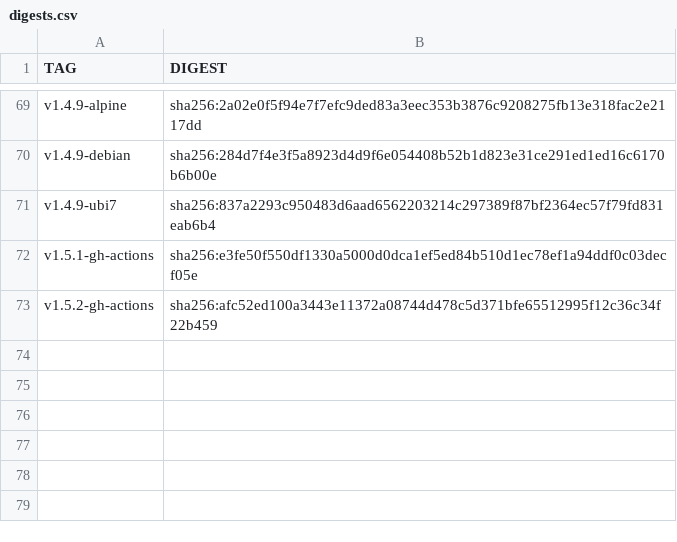
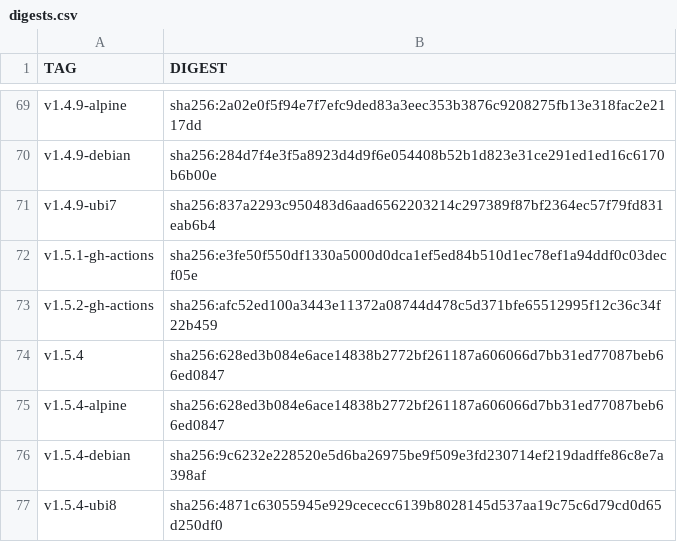
Before and after one commit to Checkmarx/kics, a CSV file: docs/docker/digests.csv, drawn as a sheet; only a part is shown, gaps mark what is left out.

Commit message:
docs(kicsbot): update images digest

```diff
--- a/docs/docker/digests.csv
+++ b/docs/docker/digests.csv
@@ -73 +73,5 @@ v1.5.1-gh-actions,sha256:e3fe50f550df1330a5000d0dca1ef5ed84b510d1ec78ef1a94ddf0c
 v1.5.2-gh-actions,sha256:afc52ed100a3443e11372a08744d478c5d371bfe65512995f12c36c34f22b459
+v1.5.4,sha256:628ed3b084e6ace14838b2772bf261187a606066d7bb31ed77087beb66ed0847
+v1.5.4-alpine,sha256:628ed3b084e6ace14838b2772bf261187a606066d7bb31ed77087beb66ed0847
+v1.5.4-debian,sha256:9c6232e228520e5d6ba26975be9f509e3fd230714ef219dadffe86c8e7a398af
+v1.5.4-ubi8,sha256:4871c63055945e929cececc6139b8028145d537aa19c75c6d79cd0d65d250df0
```
Also changed, not shown: 1 other file.
